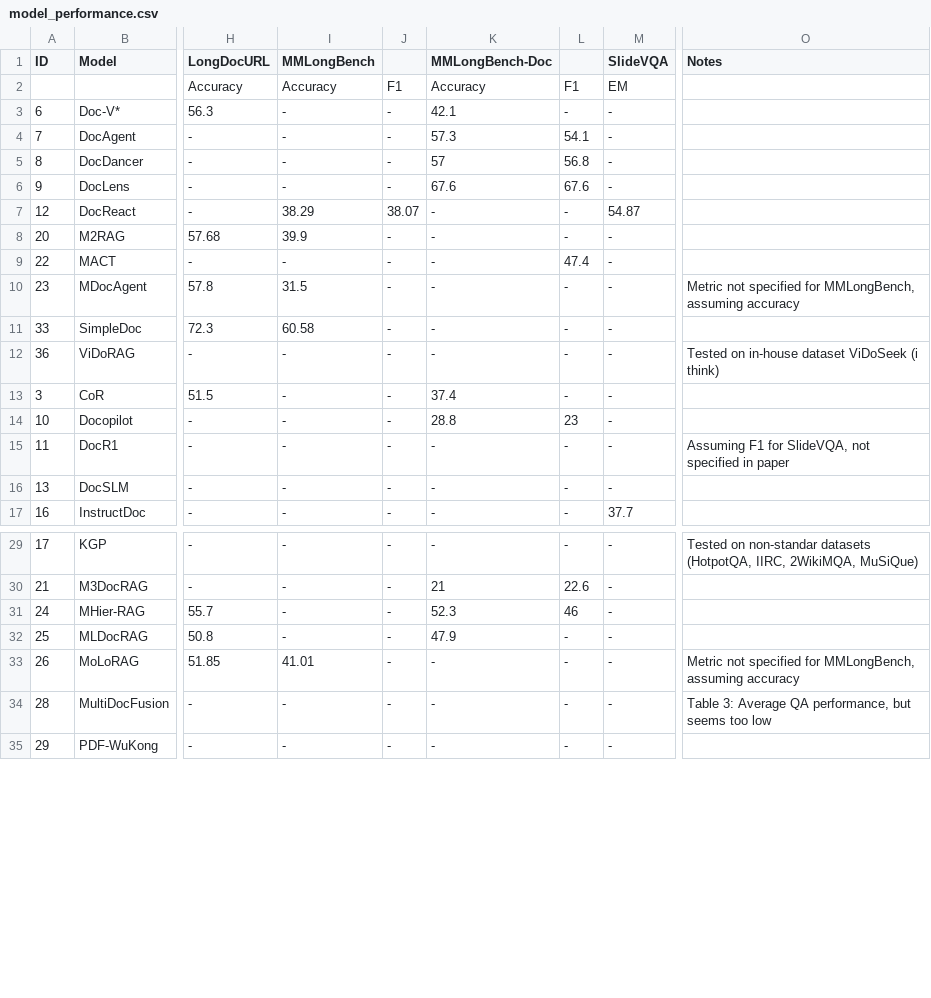
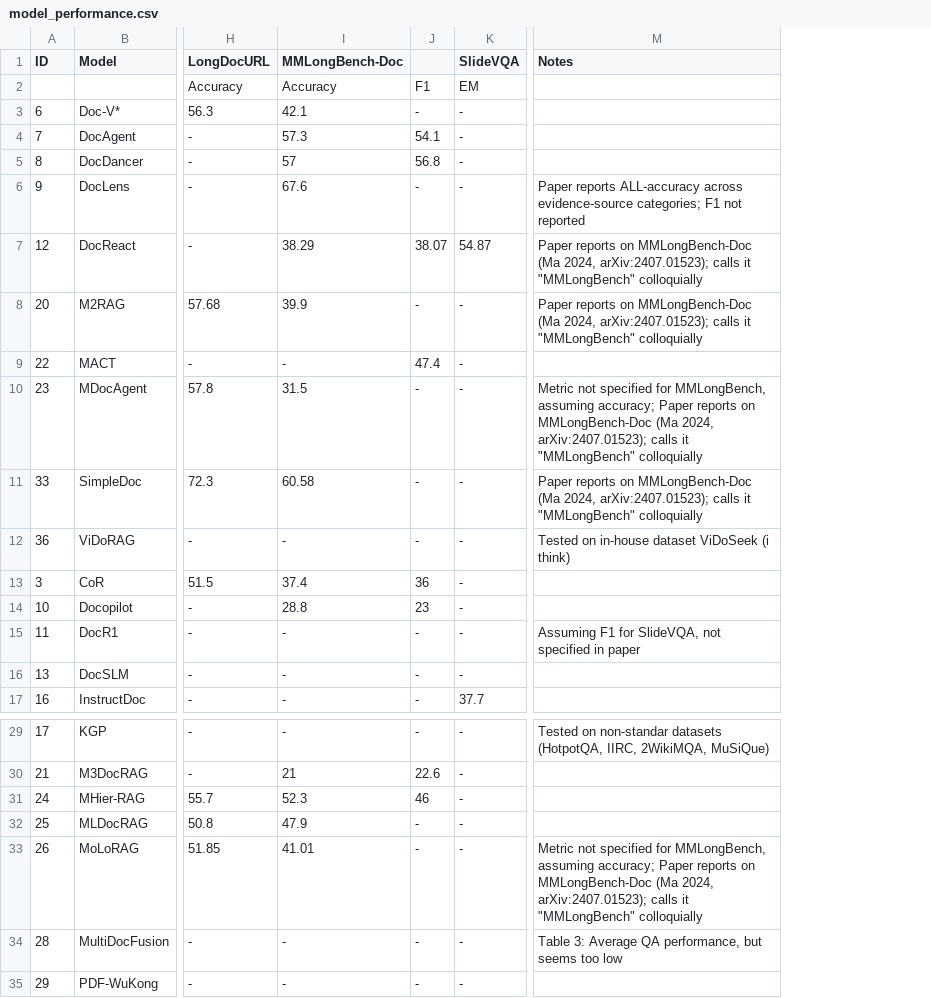
Before and after one commit to LeweiXu/MP-VRDU, a CSV file: survey_paper/models/model_performance.csv, drawn as a sheet; only a part is shown, gaps mark what is left out; removed rows and columns are numbered as before the commit, all else as after; the diff names each change by its address in the sheet, - before the commit and + after, or states it on an @@ line.

```diff
--- a/survey_paper/models/model_performance.csv
+++ b/survey_paper/models/model_performance.csv
-column I (MMLongBench), rows 2-17: Accuracy | - | - | - | - | 38.29 | 39.9 | - | 31.5 | 60.58 | - | - | - | - | - | -; rows 29-35: - | - | - | - | 41.01 | - | -
-column J, rows 2-17: F1 | - | - | - | - | 38.07 | - | - | - | - | - | - | - | - | - | -; rows 29-35: all -
-J6: 67.6
+J6: -
-M6 (Notes): (empty)
+M6 (Notes): Paper reports ALL-accuracy across evidence-source categories; F1 not reported
-I7 (MMLongBench-Doc): -
+I7 (MMLongBench-Doc): 38.29
-J7: -
+J7: 38.07
-M7:M8 (Notes): (empty)
+M7:M8 (Notes): Paper reports on MMLongBench-Doc (Ma 2024, arXiv:2407.01523); calls it "MMLongBench" colloquially
-I8 (MMLongBench-Doc): -
+I8 (MMLongBench-Doc): 39.9
-I10 (MMLongBench-Doc): -
+I10 (MMLongBench-Doc): 31.5
-M10 (Notes): …MMLongBench, assuming accuracy
+M10 (Notes): …MMLongBench, assuming accuracy; Paper reports on MMLongBench-Doc (Ma 2024, arXiv:2407.01523); calls it "MMLongBench" colloquially
-I11 (MMLongBench-Doc): -
+I11 (MMLongBench-Doc): 60.58
-M11 (Notes): (empty)
+M11 (Notes): Paper reports on MMLongBench-Doc (Ma 2024, arXiv:2407.01523); calls it "MMLongBench" colloquially
-J13: -
+J13: 36
-I33 (MMLongBench-Doc): -
+I33 (MMLongBench-Doc): 41.01
-M33 (Notes): …MMLongBench, assuming accuracy
+M33 (Notes): …MMLongBench, assuming accuracy; Paper reports on MMLongBench-Doc (Ma 2024, arXiv:2407.01523); calls it "MMLongBench" colloquially
```
Also changed, not shown: survey_paper/datasets/datasets_summary.csv, survey_paper/datasets/datasets_used.csv, 22 other files.
